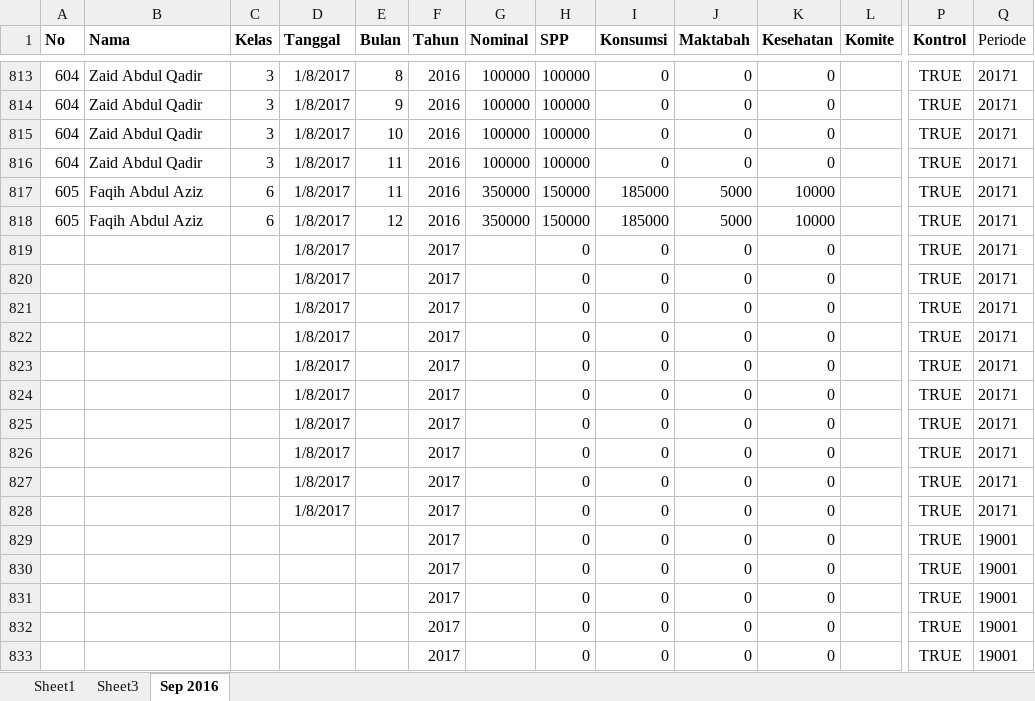
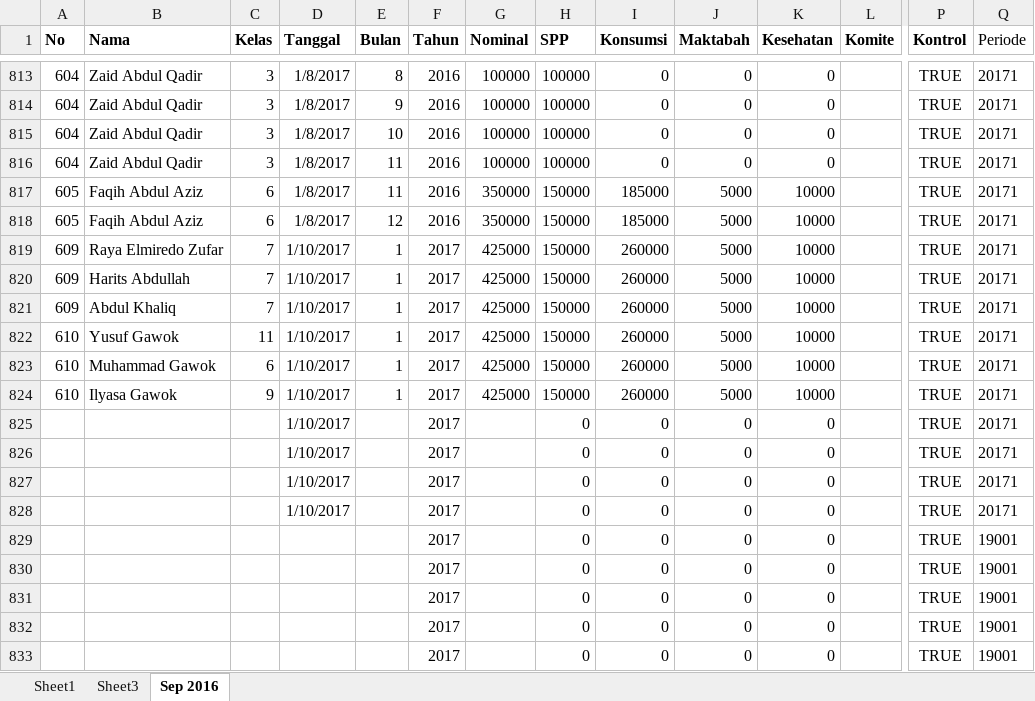
Before and after one commit to bagusprasojo/mds, an Excel workbook: PenerimaanSPP.xlsx, sheet Sep 2016, drawn as a sheet; only a part is shown, gaps mark what is left out; values as stored, in another font and other column widths than the file's, no borders; removed rows and columns are numbered as before the commit, all else as after; rows hold the shown columns only; the diff names each change by its address in the sheet, - before the commit and + after, or states it on an @@ line.

Commit message:
laptop 6:56

```diff
--- a/PenerimaanSPP.xlsx (sheet Sep 2016)
+++ b/PenerimaanSPP.xlsx (sheet Sep 2016)
-row 819:  |  |  | 1/8/2017 |  | 2017 |  | 0 | 0 | 0 | 0 |  | TRUE | 20171
-row 820:  |  |  | 1/8/2017 |  | 2017 |  | 0 | 0 | 0 | 0 |  | TRUE | 20171
-row 821:  |  |  | 1/8/2017 |  | 2017 |  | 0 | 0 | 0 | 0 |  | TRUE | 20171
-row 822:  |  |  | 1/8/2017 |  | 2017 |  | 0 | 0 | 0 | 0 |  | TRUE | 20171
-row 823:  |  |  | 1/8/2017 |  | 2017 |  | 0 | 0 | 0 | 0 |  | TRUE | 20171
-row 824:  |  |  | 1/8/2017 |  | 2017 |  | 0 | 0 | 0 | 0 |  | TRUE | 20171
+row 819: 609 | Raya Elmiredo Zufar | 7 | 1/10/2017 | 1 | 2017 | 425000 | 150000 | 260000 | 5000 | 10000 |  | TRUE | 20171
+row 820: 609 | Harits Abdullah | 7 | 1/10/2017 | 1 | 2017 | 425000 | 150000 | 260000 | 5000 | 10000 |  | TRUE | 20171
+row 821: 609 | Abdul Khaliq | 7 | 1/10/2017 | 1 | 2017 | 425000 | 150000 | 260000 | 5000 | 10000 |  | TRUE | 20171
+row 822: 610 | Yusuf Gawok | 11 | 1/10/2017 | 1 | 2017 | 425000 | 150000 | 260000 | 5000 | 10000 |  | TRUE | 20171
+row 823: 610 | Muhammad Gawok | 6 | 1/10/2017 | 1 | 2017 | 425000 | 150000 | 260000 | 5000 | 10000 |  | TRUE | 20171
+row 824: 610 | Ilyasa Gawok | 9 | 1/10/2017 | 1 | 2017 | 425000 | 150000 | 260000 | 5000 | 10000 |  | TRUE | 20171
-D825:D828 (Tanggal): 1/8/2017
+D825:D828 (Tanggal): 1/10/2017
```
